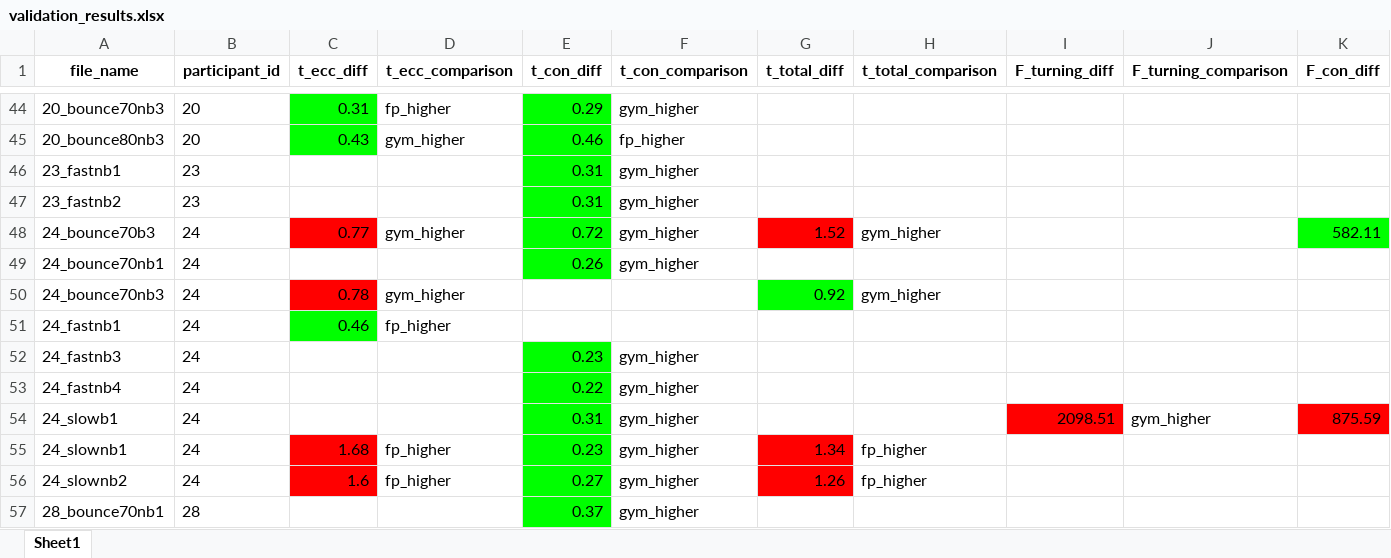
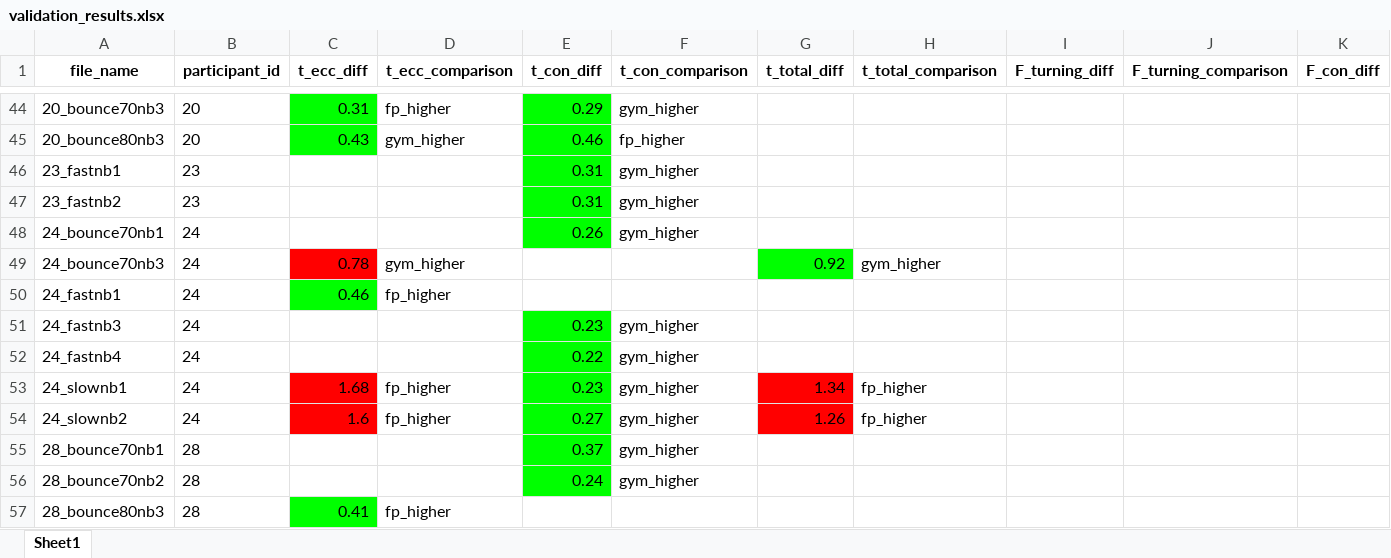
Before and after one commit to loieboi/BounceInsight, an Excel workbook: validation/validation_results.xlsx, sheet Sheet1, drawn as a sheet; only a part is shown, gaps mark what is left out; the shorter side is filled out with more unchanged rows; values as stored, in another font and other column widths than the file's, no borders; rows hold the shown columns only; the diff names each change by its address in the sheet, - before the commit and + after, or states it on an @@ line.

```diff
--- a/validation/validation_results.xlsx (sheet Sheet1)
+++ b/validation/validation_results.xlsx (sheet Sheet1)
-row 48: 24_bounce70b3 | 24 | 0.77 | gym_higher | 0.72 | gym_higher | 1.52 | gym_higher |  |  | 582.11
-row 54: 24_slowb1 | 24 |  |  | 0.31 | gym_higher |  |  | 2098.51 | gym_higher | 875.59
```
Also changed, not shown: 5 other files.
